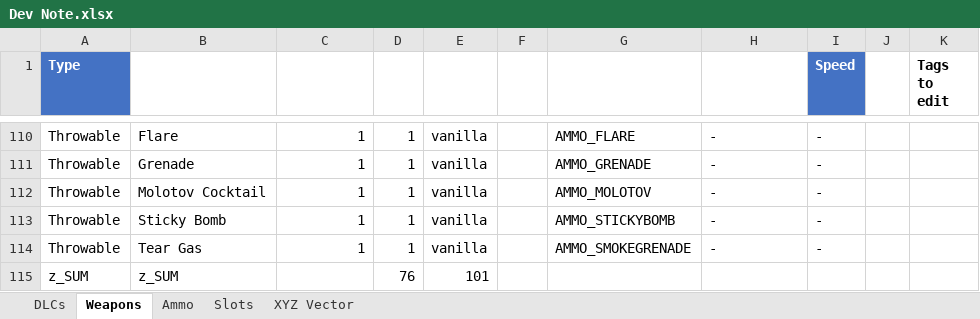
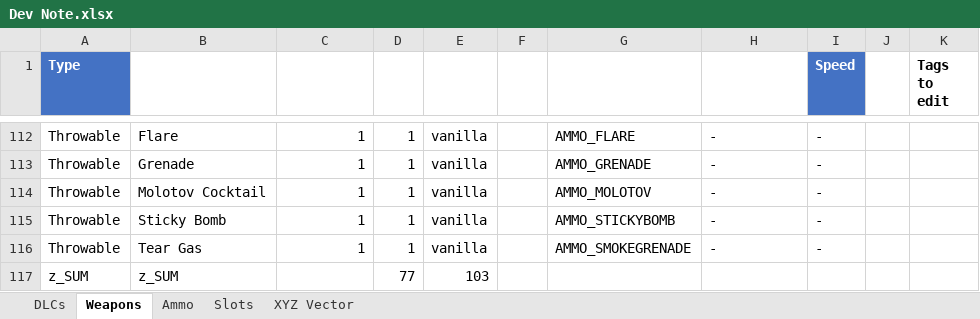
Before and after one commit to votrinhan88/support-pickups, an Excel workbook: Dev Note.xlsx, sheet Weapons, drawn as a sheet; only a part is shown, gaps mark what is left out; values as stored, in another font and other column widths than the file's, no borders; conditional formats and table styles not drawn; addresses are those after the commit; the diff covers the shown part only; the diff names each change by its address in the sheet, - before the commit and + after, or states it on an @@ line.

```diff
--- a/Dev Note.xlsx (sheet Weapons)
+++ b/Dev Note.xlsx (sheet Weapons)
-D117 (Slot): 76
+D117 (Slot): 77
-E117 (DLC): 101
+E117 (DLC): 103
```
Also changed, not shown: 7 added rows, 5 removed rows, 53 moved rows and 2 edited cells elsewhere in this sheet, sheet Slots, 44 other files.
